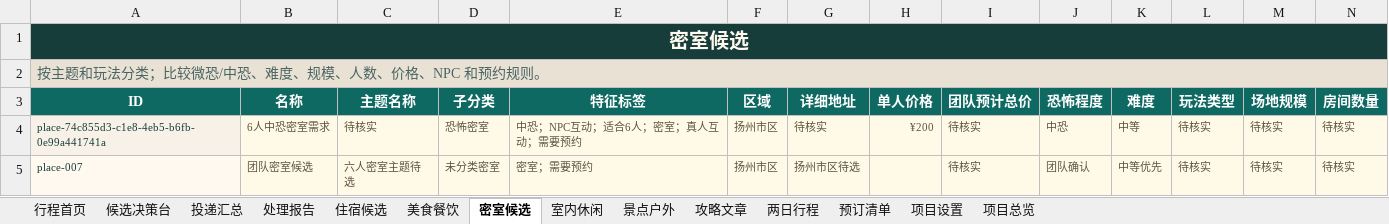
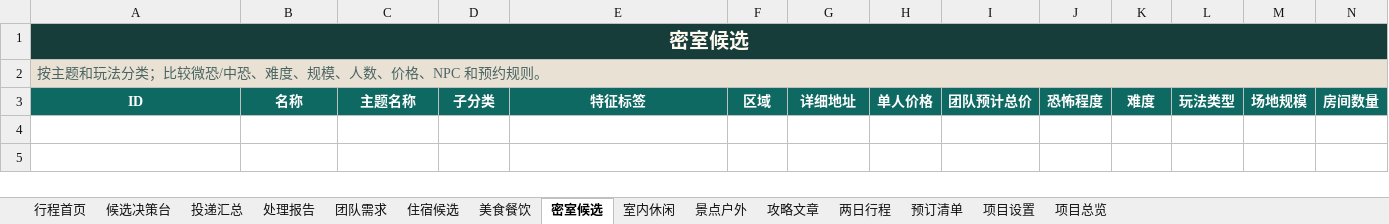
Before and after one commit to ykh-1412/travel-co-creation-studio, an Excel workbook: outputs/019f7eda-a998-7660-a73d-e43b3af67965/出行共创项目.xlsx, sheet 密室候选, drawn as a sheet; only a part is shown; values as stored, in another font and other column widths than the file's, no borders; rows hold the shown columns only; the diff names each change by its address in the sheet, - before the commit and + after, or states it on an @@ line.

```diff
--- a/outputs/019f7eda-a998-7660-a73d-e43b3af67965/出行共创项目.xlsx (sheet 密室候选)
+++ b/outputs/019f7eda-a998-7660-a73d-e43b3af67965/出行共创项目.xlsx (sheet 密室候选)
+sheet tab: 团队需求
-row 4: place-74c855d3-c1e8-4eb5-b6fb-0e99a441741a | 6人中恐密室需求 | 待核实 | 恐怖密室 | 中恐；NPC互动；适合6人；密室；真人互动；需要预约 | 扬州市区 | 待核实 | ¥200 | 待核实 | 中恐 | 中等 | 待核实 | 待核实 | 待核实
-row 5: place-007 | 团队密室候选 | 六人密室主题待选 | 未分类密室 | 密室；需要预约 | 扬州市区 | 扬州市区待选 |  | 待核实 | 团队确认 | 中等优先 | 待核实 | 待核实 | 待核实
```
Also changed, not shown: sheet 住宿候选, sheet 美食餐饮, sheet 候选决策台, sheet 项目总览, sheet 攻略文章, sheet 景点户外, 2 more sheets, 12 other files.
